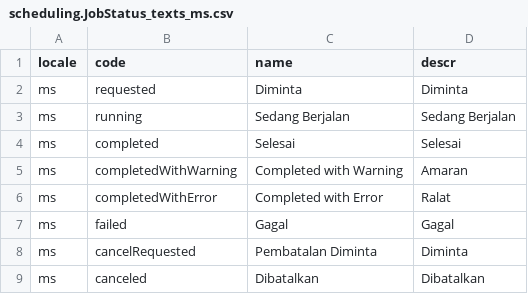
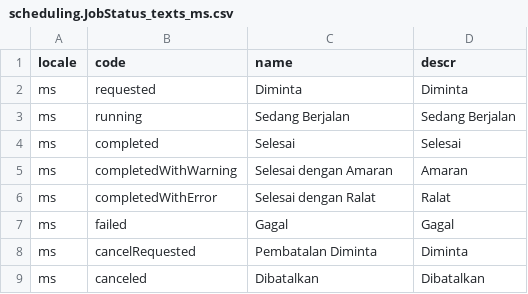
Before and after one commit to cap-js-community/sap-afc-sdk, a CSV file: db/data/scheduling.JobStatus_texts_ms.csv, drawn as a sheet.

```diff
--- a/db/data/scheduling.JobStatus_texts_ms.csv
+++ b/db/data/scheduling.JobStatus_texts_ms.csv
@@ -4,4 +4,4 @@ locale;code;name;descr
 "ms";completed;Selesai;Selesai
-"ms";completedWithWarning;Completed with Warning;Amaran
-"ms";completedWithError;Completed with Error;Ralat
+"ms";completedWithWarning;Selesai dengan Amaran;Amaran
+"ms";completedWithError;Selesai dengan Ralat;Ralat
 "ms";failed;Gagal;Gagal
```
Also changed, not shown: db/data/scheduling.JobStatus_texts_ar.csv, db/data/scheduling.JobStatus_texts_kk.csv, 6 other files.
